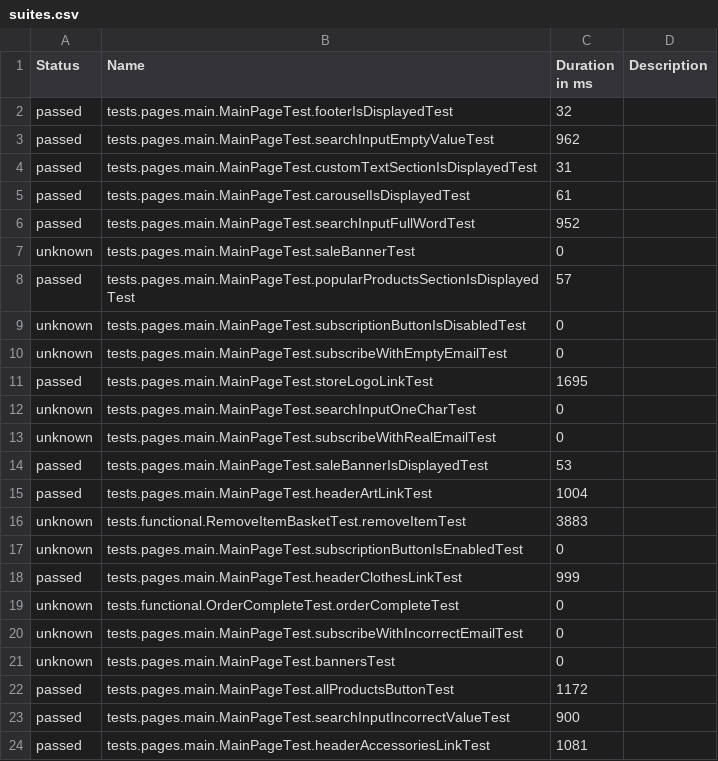
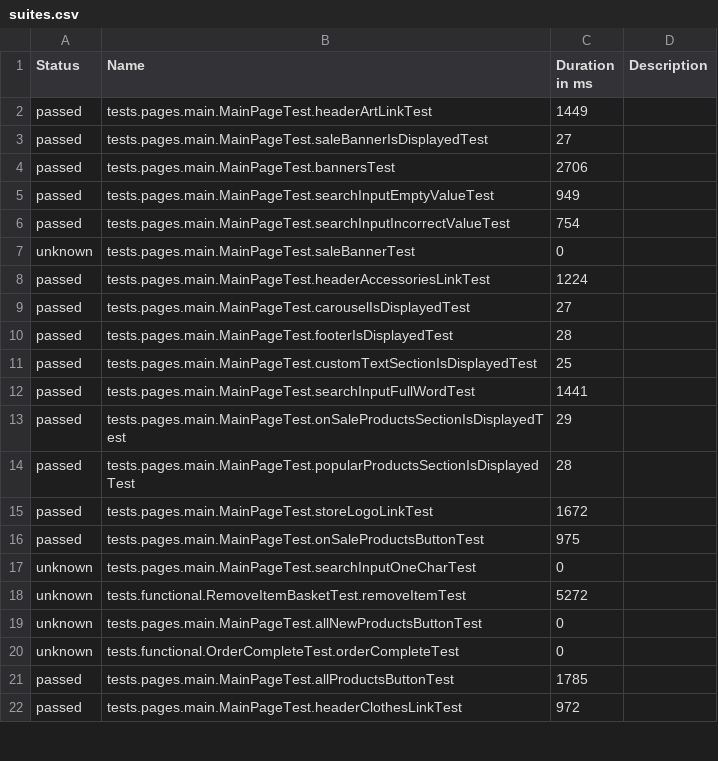
Before and after one commit to Pr1awrence/automation-test-store, a CSV file: docs/data/suites.csv, drawn as a sheet; only a part is shown; the diff covers the shown part only.

Commit message:
Publishing Allure Test Results - Build: 7, Started at: 2024-05-01 01:00:07, Duration: 96.279 seconds

```diff
--- a/docs/data/suites.csv
+++ b/docs/data/suites.csv
@@ -1,24 +1,22 @@
 "Status","Name","Duration in ms","Description"
-"passed","tests.pages.main.MainPageTest.footerIsDisplayedTest","32",""
-"passed","tests.pages.main.MainPageTest.searchInputEmptyValueTest","962",""
-"passed","tests.pages.main.MainPageTest.customTextSectionIsDisplayedTest","31",""
-"passed","tests.pages.main.MainPageTest.carouselIsDisplayedTest","61",""
-"passed","tests.pages.main.MainPageTest.searchInputFullWordTest","952",""
+"passed","tests.pages.main.MainPageTest.headerArtLinkTest","1449",""
+"passed","tests.pages.main.MainPageTest.saleBannerIsDisplayedTest","27",""
+"passed","tests.pages.main.MainPageTest.bannersTest","2706",""
+"passed","tests.pages.main.MainPageTest.searchInputEmptyValueTest","949",""
+"passed","tests.pages.main.MainPageTest.searchInputIncorrectValueTest","754",""
 "unknown","tests.pages.main.MainPageTest.saleBannerTest","0",""
-"passed","tests.pages.main.MainPageTest.popularProductsSectionIsDisplayedTest","57",""
-"unknown","tests.pages.main.MainPageTest.subscriptionButtonIsDisabledTest","0",""
-"unknown","tests.pages.main.MainPageTest.subscribeWithEmptyEmailTest","0",""
-"passed","tests.pages.main.MainPageTest.storeLogoLinkTest","1695",""
+"passed","tests.pages.main.MainPageTest.headerAccessoriesLinkTest","1224",""
+"passed","tests.pages.main.MainPageTest.carouselIsDisplayedTest","27",""
+"passed","tests.pages.main.MainPageTest.footerIsDisplayedTest","28",""
+"passed","tests.pages.main.MainPageTest.customTextSectionIsDisplayedTest","25",""
+"passed","tests.pages.main.MainPageTest.searchInputFullWordTest","1441",""
+"passed","tests.pages.main.MainPageTest.onSaleProductsSectionIsDisplayedTest","29",""
+"passed","tests.pages.main.MainPageTest.popularProductsSectionIsDisplayedTest","28",""
+"passed","tests.pages.main.MainPageTest.storeLogoLinkTest","1672",""
+"passed","tests.pages.main.MainPageTest.onSaleProductsButtonTest","975",""
 "unknown","tests.pages.main.MainPageTest.searchInputOneCharTest","0",""
-"unknown","tests.pages.main.MainPageTest.subscribeWithRealEmailTest","0",""
-"passed","tests.pages.main.MainPageTest.saleBannerIsDisplayedTest","53",""
-"passed","tests.pages.main.MainPageTest.headerArtLinkTest","1004",""
-"unknown","tests.functional.RemoveItemBasketTest.removeItemTest","3883",""
-"unknown","tests.pages.main.MainPageTest.subscriptionButtonIsEnabledTest","0",""
-"passed","tests.pages.main.MainPageTest.headerClothesLinkTest","999",""
+"unknown","tests.functional.RemoveItemBasketTest.removeItemTest","5272",""
+"unknown","tests.pages.main.MainPageTest.allNewProductsButtonTest","0",""
 "unknown","tests.functional.OrderCompleteTest.orderCompleteTest","0",""
-"unknown","tests.pages.main.MainPageTest.subscribeWithIncorrectEmailTest","0",""
-"unknown","tests.pages.main.MainPageTest.bannersTest","0",""
-"passed","tests.pages.main.MainPageTest.allProductsButtonTest","1172",""
-"passed","tests.pages.main.MainPageTest.searchInputIncorrectValueTest","900",""
-"passed","tests.pages.main.MainPageTest.headerAccessoriesLinkTest","1081",""
+"passed","tests.pages.main.MainPageTest.allProductsButtonTest","1785",""
+"passed","tests.pages.main.MainPageTest.headerClothesLinkTest","972",""
```
Also changed, not shown: 1 added row and 1 removed row elsewhere in this file, 48 other files.
